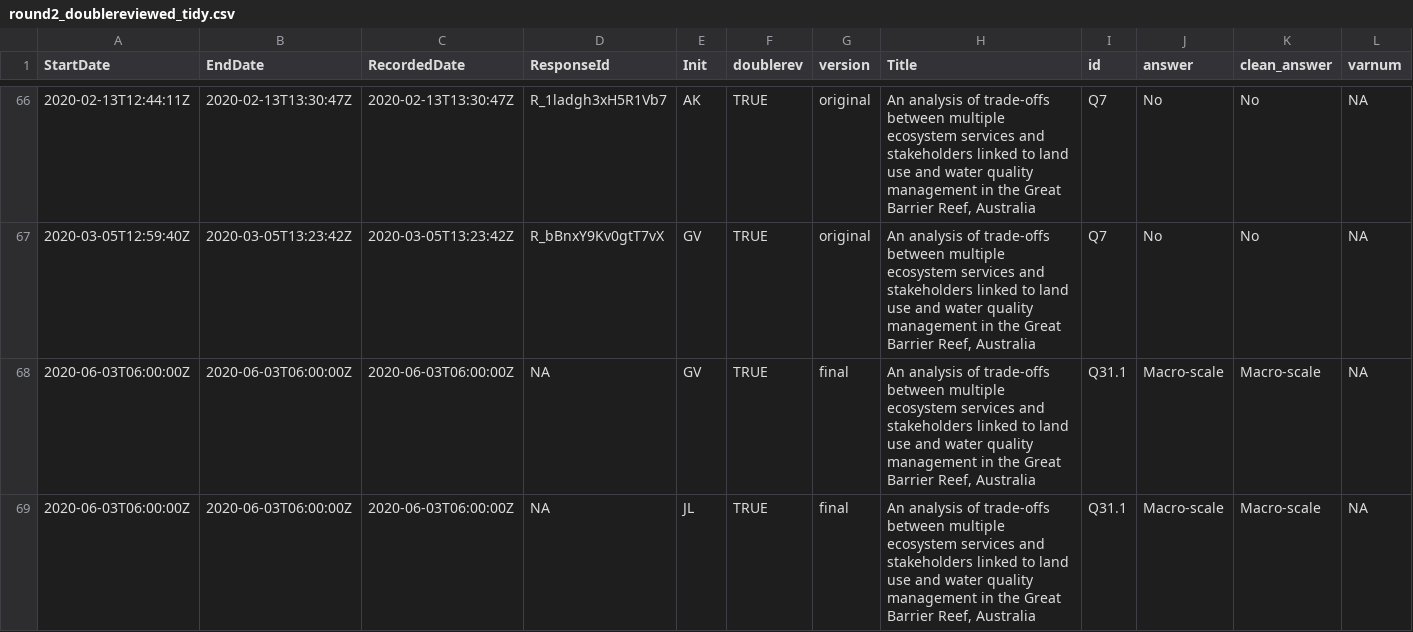
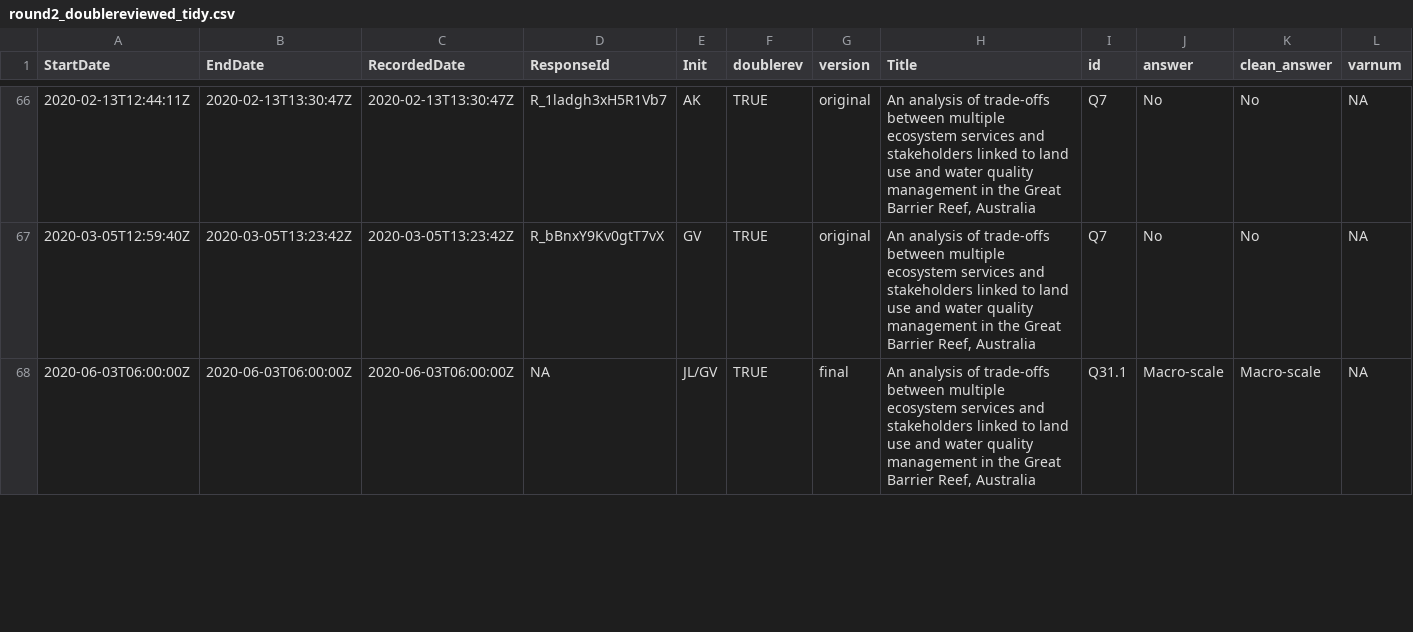
Before and after one commit to caitlintwhite/kremeny_analyses, a CSV file: round2_metareview/data/intermediate/round2_doublereviewed_tidy.csv, drawn as a sheet; only a part is shown, gaps mark what is left out; rows hold the shown columns only; the diff covers the shown part only; the diff names each change by its address in the sheet, - before the commit and + after, or states it on an @@ line.

Commit message:
small update

```diff
--- a/round2_metareview/data/intermediate/round2_doublereviewed_tidy.csv
+++ b/round2_metareview/data/intermediate/round2_doublereviewed_tidy.csv
-E68 (Init): GV
+E68 (Init): JL/GV
-row 69: 2020-06-03T06:00:00Z | 2020-06-03T06:00:00Z | 2020-06-03T06:00:00Z | NA | JL | TRUE | final | An analysis of trade-offs between multiple ecosystem services and stakeholders linked to land use and water quality management in the Great Barrier Reef, Australia | Q31.1 | Macro-scale | Macro-scale | NA
```
Also changed, not shown: 2 removed rows and 10 edited cells elsewhere in this file.
